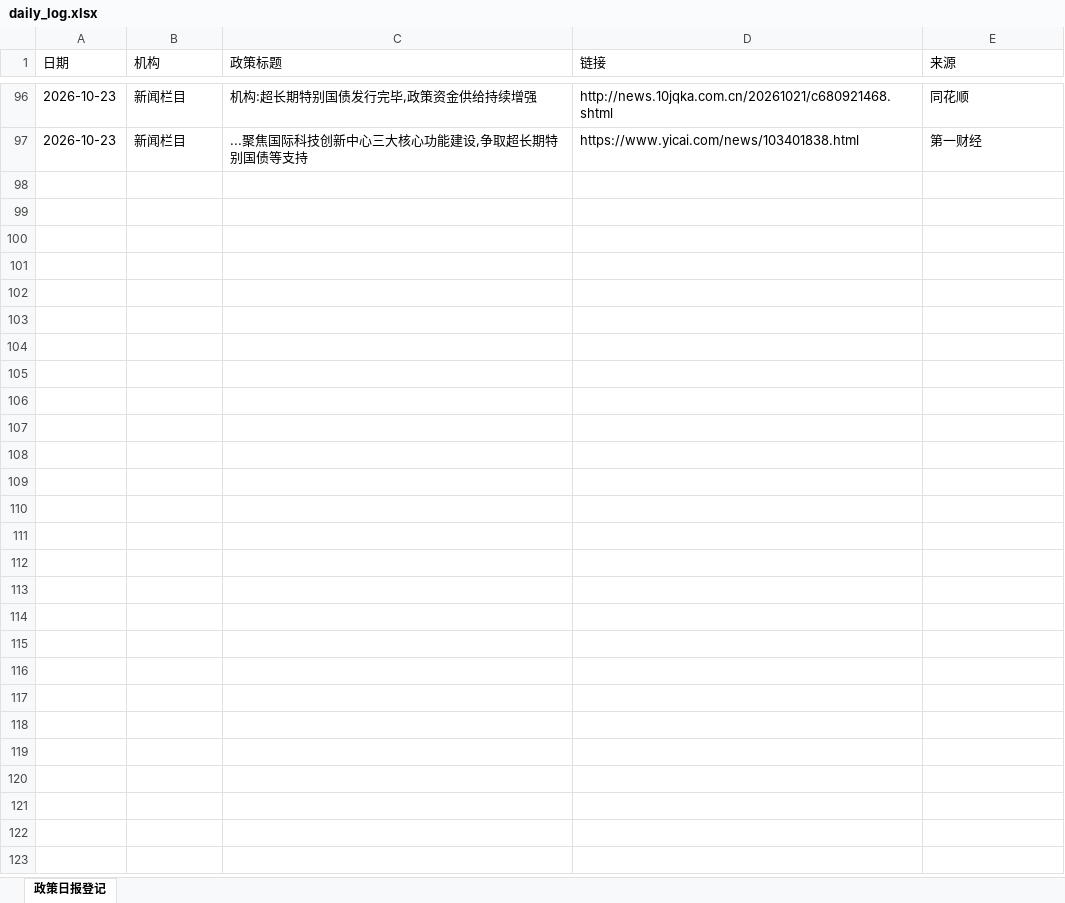
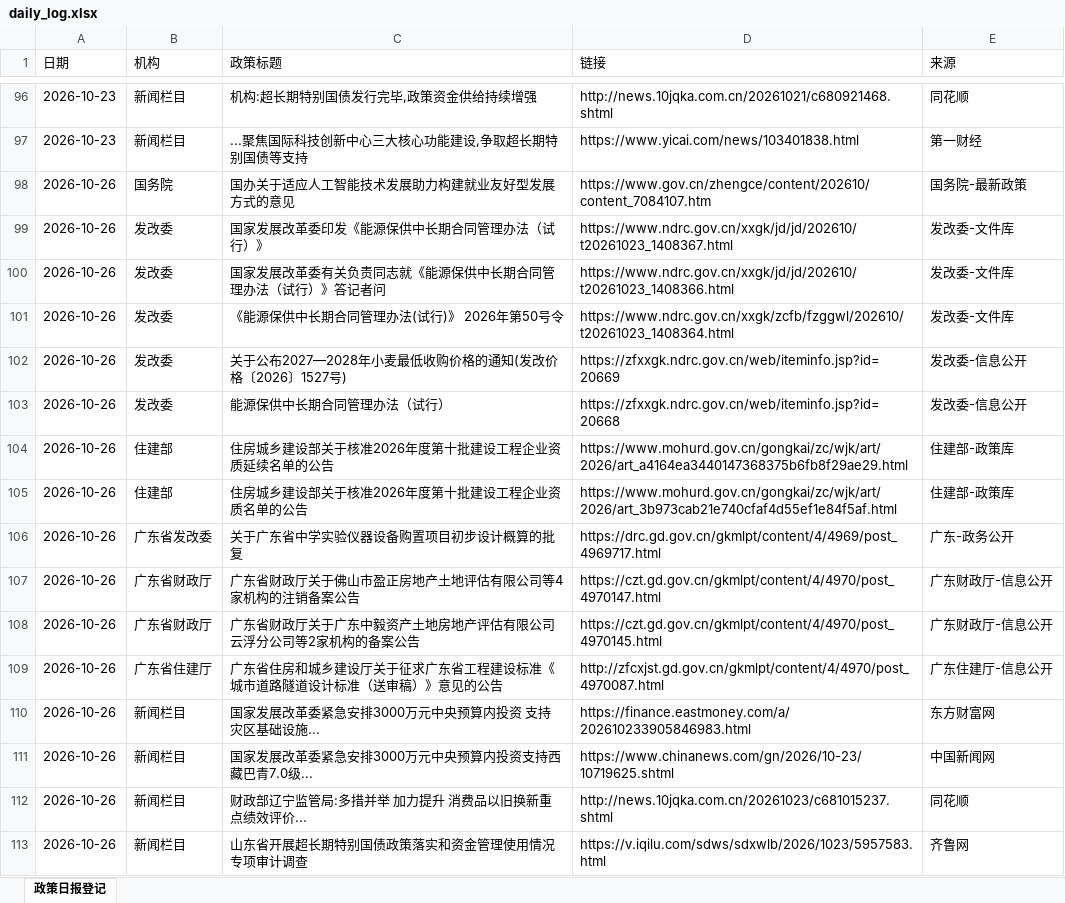
Before and after one commit to w13143549897-ship-it/mof-daily-report, an Excel workbook: daily_log.xlsx, sheet 政策日报登记, drawn as a sheet; only a part is shown, gaps mark what is left out; values as stored, in another font and other column widths than the file's, no borders; the diff names each change by its address in the sheet, - before the commit and + after, or states it on an @@ line.

```diff
--- a/daily_log.xlsx (sheet 政策日报登记)
+++ b/daily_log.xlsx (sheet 政策日报登记)
+row 98: 2026-10-26 | 国务院 | 国办关于适应人工智能技术发展助力构建就业友好型发展方式的意见 | https://www.gov.cn/zhengce/content/202610/content_7084107.htm | 国务院-最新政策
+row 99: 2026-10-26 | 发改委 | 国家发展改革委印发《能源保供中长期合同管理办法（试行）》 | https://www.ndrc.gov.cn/xxgk/jd/jd/202610/t20261023_1408367.html | 发改委-文件库
+row 100: 2026-10-26 | 发改委 | 国家发展改革委有关负责同志就《能源保供中长期合同管理办法（试行）》答记者问 | https://www.ndrc.gov.cn/xxgk/jd/jd/202610/t20261023_1408366.html | 发改委-文件库
+row 101: 2026-10-26 | 发改委 | 《能源保供中长期合同管理办法(试行)》 2026年第50号令 | https://www.ndrc.gov.cn/xxgk/zcfb/fzggwl/202610/t20261023_1408364.html | 发改委-文件库
+row 102: 2026-10-26 | 发改委 | 关于公布2027—2028年小麦最低收购价格的通知(发改价格〔2026〕1527号) | https://zfxxgk.ndrc.gov.cn/web/iteminfo.jsp?id=20669 | 发改委-信息公开
+row 103: 2026-10-26 | 发改委 | 能源保供中长期合同管理办法（试行） | https://zfxxgk.ndrc.gov.cn/web/iteminfo.jsp?id=20668 | 发改委-信息公开
+row 104: 2026-10-26 | 住建部 | 住房城乡建设部关于核准2026年度第十批建设工程企业资质延续名单的公告 | https://www.mohurd.gov.cn/gongkai/zc/wjk/art/2026/art_a4164ea3440147368375b6fb8f29ae29.html | 住建部-政策库
+row 105: 2026-10-26 | 住建部 | 住房城乡建设部关于核准2026年度第十批建设工程企业资质名单的公告 | https://www.mohurd.gov.cn/gongkai/zc/wjk/art/2026/art_3b973cab21e740cfaf4d55ef1e84f5af.html | 住建部-政策库
+row 106: 2026-10-26 | 广东省发改委 | 关于广东省中学实验仪器设备购置项目初步设计概算的批复 | https://drc.gd.gov.cn/gkmlpt/content/4/4969/post_4969717.html | 广东-政务公开
+row 107: 2026-10-26 | 广东省财政厅 | 广东省财政厅关于佛山市盈正房地产土地评估有限公司等4家机构的注销备案公告 | https://czt.gd.gov.cn/gkmlpt/content/4/4970/post_4970147.html | 广东财政厅-信息公开
+row 108: 2026-10-26 | 广东省财政厅 | 广东省财政厅关于广东中毅资产土地房地产评估有限公司云浮分公司等2家机构的备案公告 | https://czt.gd.gov.cn/gkmlpt/content/4/4970/post_4970145.html | 广东财政厅-信息公开
+row 109: 2026-10-26 | 广东省住建厅 | 广东省住房和城乡建设厅关于征求广东省工程建设标准《城市道路隧道设计标准（送审稿）》意见的公告 | http://zfcxjst.gd.gov.cn/gkmlpt/content/4/4970/post_4970087.html | 广东住建厅-信息公开
+row 110: 2026-10-26 | 新闻栏目 | 国家发展改革委紧急安排3000万元中央预算内投资 支持灾区基础设施... | https://finance.eastmoney.com/a/202610233905846983.html | 东方财富网
+row 111: 2026-10-26 | 新闻栏目 | 国家发展改革委紧急安排3000万元中央预算内投资支持西藏巴青7.0级... | https://www.chinanews.com/gn/2026/10-23/10719625.shtml | 中国新闻网
+row 112: 2026-10-26 | 新闻栏目 | 财政部辽宁监管局:多措并举 加力提升 消费品以旧换新重点绩效评价... | http://news.10jqka.com.cn/20261023/c681015237.shtml | 同花顺
+row 113: 2026-10-26 | 新闻栏目 | 山东省开展超长期特别国债政策落实和资金管理使用情况专项审计调查 | https://v.iqilu.com/sdws/sdxwlb/2026/1023/5957583.html | 齐鲁网
```
Also changed, not shown: 2 other files.
